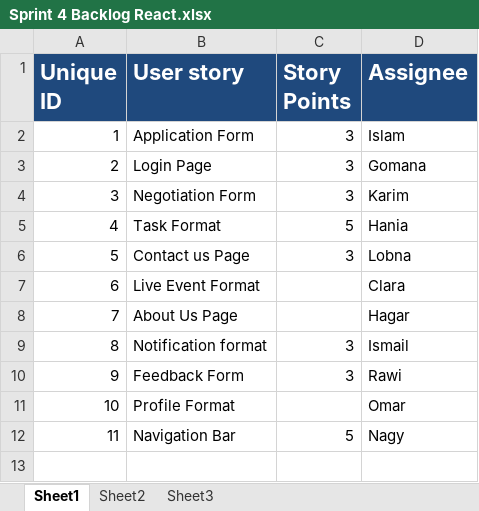
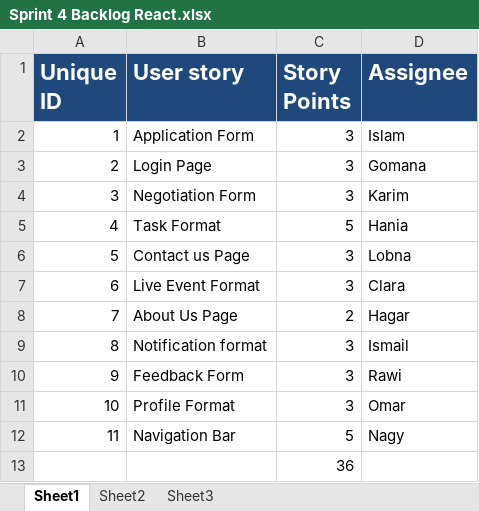
Before and after one commit to SE-GUC/Team-404, an Excel workbook: Docs/Sprint 4 Backlog React.xlsx, sheet Sheet1, drawn as a sheet; values as stored, in another font and other column widths than the file's, no borders; the diff names each change by its address in the sheet, - before the commit and + after, or states it on an @@ line.

```diff
--- a/Docs/Sprint 4 Backlog React.xlsx (sheet Sheet1)
+++ b/Docs/Sprint 4 Backlog React.xlsx (sheet Sheet1)
-C7 (Story Points): (empty)
+C7 (Story Points): 3
-C8 (Story Points): (empty)
+C8 (Story Points): 2
-C11 (Story Points): (empty)
+C11 (Story Points): 3
+row 13:  |  | 36
```
Also changed, not shown: Docs/final sprint 1.xlsx, 6 other files.
